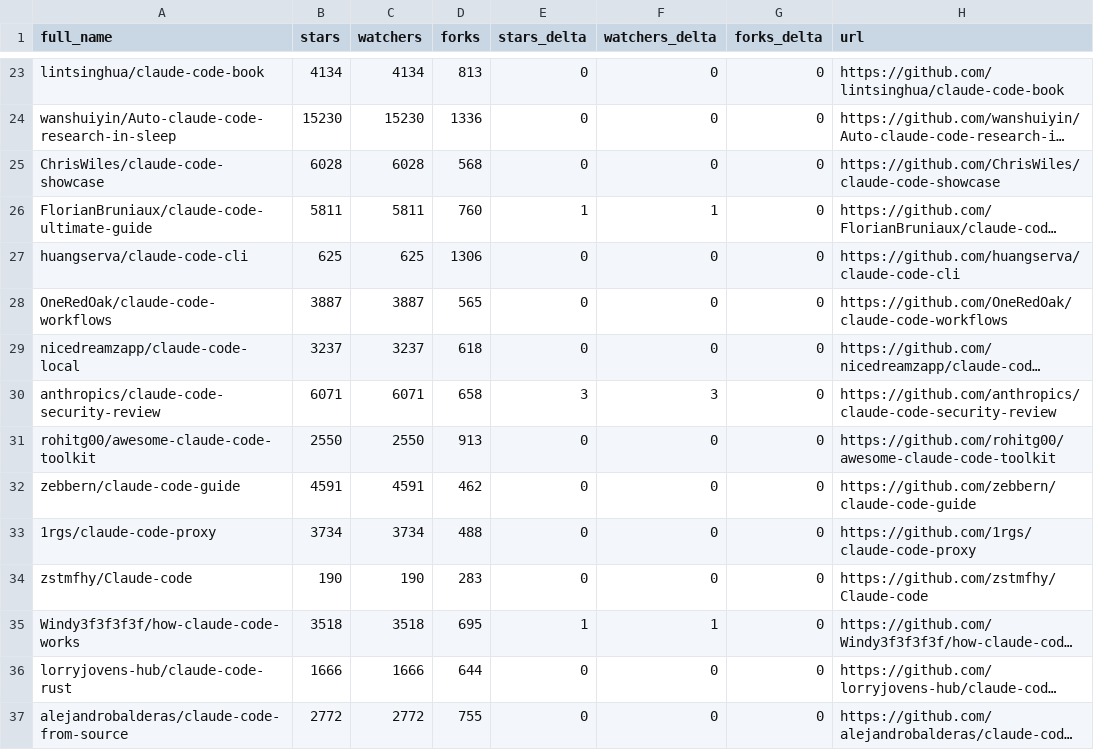
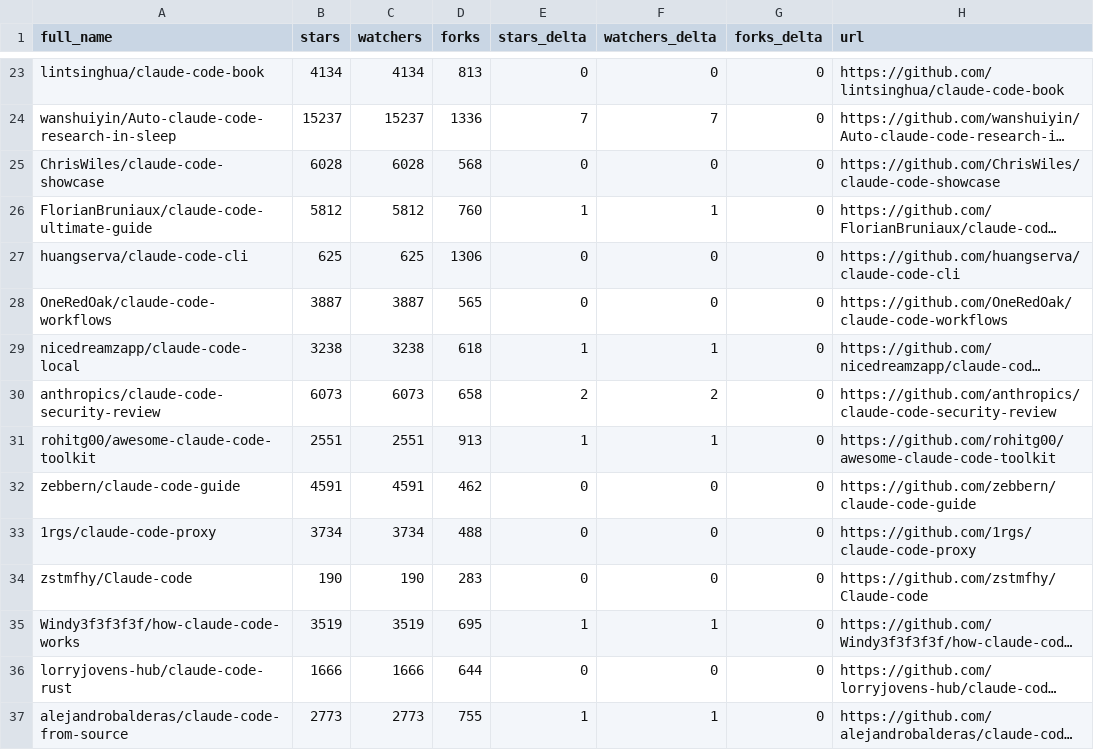
Before and after one commit to XiehangX/awesome-claude-code, a CSV file: data/repo-ticker.csv, drawn as a sheet; only a part is shown, gaps mark what is left out; long unchanged cells end in …; the diff covers the shown part only; the diff names each change by its address in the sheet, - before the commit and + after, or states it on an @@ line.

```diff
--- a/data/repo-ticker.csv
+++ b/data/repo-ticker.csv
-B24 (stars): 15230
+B24 (stars): 15237
-C24 (watchers): 15230
+C24 (watchers): 15237
-E24 (stars_delta): 0
+E24 (stars_delta): 7
-F24 (watchers_delta): 0
+F24 (watchers_delta): 7
-B26 (stars): 5811
+B26 (stars): 5812
-C26 (watchers): 5811
+C26 (watchers): 5812
-B29 (stars): 3237
+B29 (stars): 3238
-C29 (watchers): 3237
+C29 (watchers): 3238
-E29 (stars_delta): 0
+E29 (stars_delta): 1
-F29 (watchers_delta): 0
+F29 (watchers_delta): 1
-B30 (stars): 6071
+B30 (stars): 6073
-C30 (watchers): 6071
+C30 (watchers): 6073
-E30 (stars_delta): 3
+E30 (stars_delta): 2
-F30 (watchers_delta): 3
+F30 (watchers_delta): 2
-B31 (stars): 2550
+B31 (stars): 2551
-C31 (watchers): 2550
+C31 (watchers): 2551
-E31 (stars_delta): 0
+E31 (stars_delta): 1
-F31 (watchers_delta): 0
+F31 (watchers_delta): 1
-B35 (stars): 3518
+B35 (stars): 3519
-C35 (watchers): 3518
+C35 (watchers): 3519
-B37 (stars): 2772
+B37 (stars): 2773
-C37 (watchers): 2772
+C37 (watchers): 2773
-E37 (stars_delta): 0
+E37 (stars_delta): 1
-F37 (watchers_delta): 0
+F37 (watchers_delta): 1
```
Also changed, not shown: 3 added rows, 3 removed rows, 1 moved row and 111 edited cells elsewhere in this file, 2 other files.
